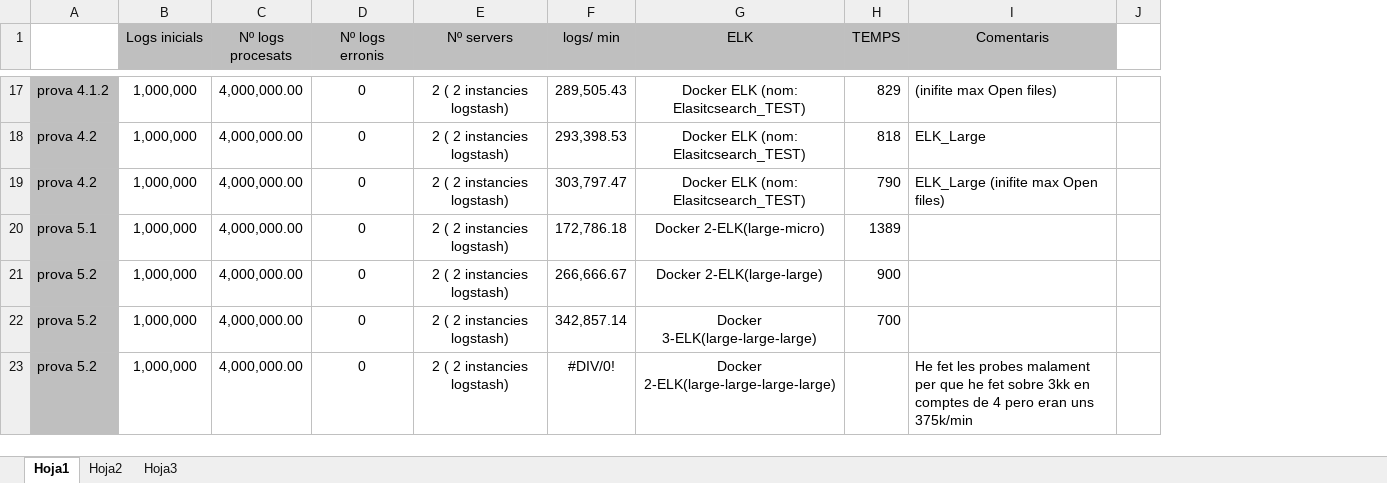
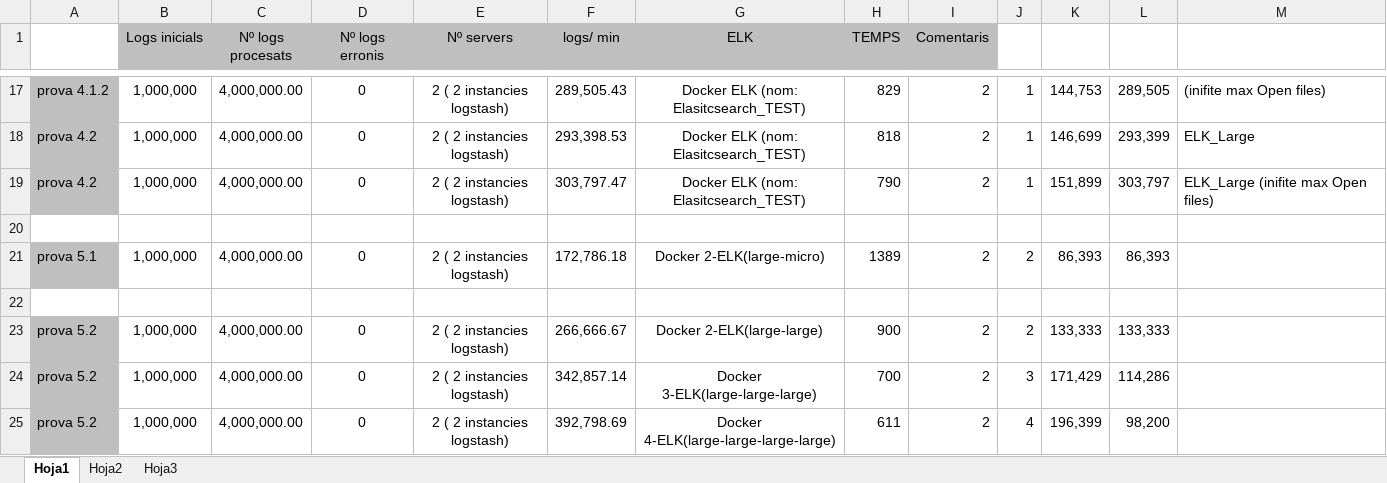
Before and after one commit to jcanopui/awsELK, an Excel workbook: AWS/Test_ELKs.xlsx, sheet Hoja1, drawn as a sheet; only a part is shown, gaps mark what is left out; values as stored, in another font and other column widths than the file's, no borders; removed rows and columns are numbered as before the commit, all else as after; the diff covers the shown part only; the diff names each change by its address in the sheet, - before the commit and + after, or states it on an @@ line.

Commit message:
Final Report Dockers

```diff
--- a/AWS/Test_ELKs.xlsx (sheet Hoja1)
+++ b/AWS/Test_ELKs.xlsx (sheet Hoja1)
+column I (Comentaris), rows 17-19: all 2; row 21: 2; rows 23-25: all 2
+column J, rows 17-19: all 1; row 21: 2; rows 23-25: 2 | 3 | 4
+column K, rows 17-19: 144,753 | 146,699 | 151,899; row 21: 86,393; rows 23-25: 133,333 | 171,429 | 196,399
+column L, rows 17-19: 289,505 | 293,399 | 303,797; row 21: 86,393; rows 23-25: 133,333 | 114,286 | 98,200
-column J, empty
-M1: Comentaris
+M1: (empty)
-M1 fill: #BFBFBF
+M1 fill: none
+row 20: (empty)
+row 22: (empty)
-F25 (logs/ min): #DIV/0!
+F25 (logs/ min): 392,798.69
-G25 (ELK): Docker 2-ELK(large-large-large-large)
+G25 (ELK): Docker 4-ELK(large-large-large-large)
-H25 (TEMPS): (empty)
+H25 (TEMPS): 611
-M25: He fet les probes malament per que he fet sobre 3kk en comptes de 4 pero eran uns 375k/min
+M25: (empty)
```
Also changed, not shown: 2 added rows, 2 removed rows, 13 edited cells and cell formats elsewhere in this sheet, formulas that keep their value, 27 other files.
